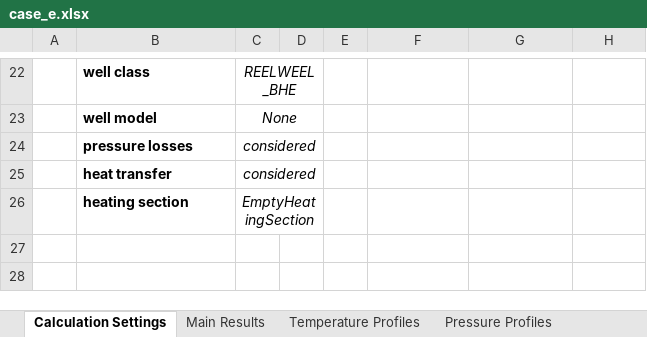
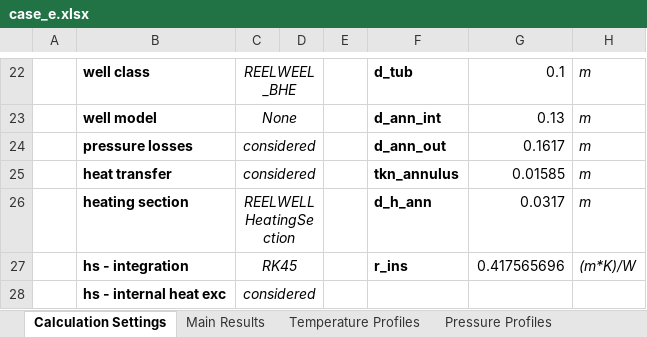
Before and after one commit to SERGGroup/BHEModel2.0, an Excel workbook: calculation/HOCLOOP Calculation/WP2/Task2.2/0 - Resources/output/case_e.xlsx, sheet Calculation Settings, drawn as a sheet; only a part is shown, gaps mark what is left out; values as stored, in another font and other column widths than the file's, no borders; the diff covers the shown part only; the diff names each change by its address in the sheet, - before the commit and + after, or states it on an @@ line.

```diff
--- a/calculation/HOCLOOP Calculation/WP2/Task2.2/0 - Resources/output/case_e.xlsx (sheet Calculation Settings)
+++ b/calculation/HOCLOOP Calculation/WP2/Task2.2/0 - Resources/output/case_e.xlsx (sheet Calculation Settings)
-F22: (empty)
+F22: d_tub
-G22: (empty)
+G22: 0.1
-H22:H26: (empty)
+H22:H26: m
-F23: (empty)
+F23: d_ann_int
-G23: (empty)
+G23: 0.13
-F24: (empty)
+F24: d_ann_out
-G24: (empty)
+G24: 0.1617
-F25: (empty)
+F25: tkn_annulus
-G25: (empty)
+G25: 0.01585
-C26: EmptyHeatingSection
+C26: REELWELLHeatingSection
-F26: (empty)
+F26: d_h_ann
-G26: (empty)
+G26: 0.0317
+row 27:  | hs - integration | RK45 |  |  | r_ins | 0.417565696 | (m*K)/W
+row 28:  | hs - internal heat exc | considered
```
Also changed, not shown: 34 edited cells and merged cells elsewhere in this sheet, sheet Temperature Profiles, sheet Pressure Profiles, sheet Main Results, calculation/HOCLOOP Calculation/WP2/Task2.2/0 - Resources/output/case_a.xlsx, calculation/HOCLOOP Calculation/WP2/Task2.2/0 - Resources/output/case_f.xlsx, 10 other files.
